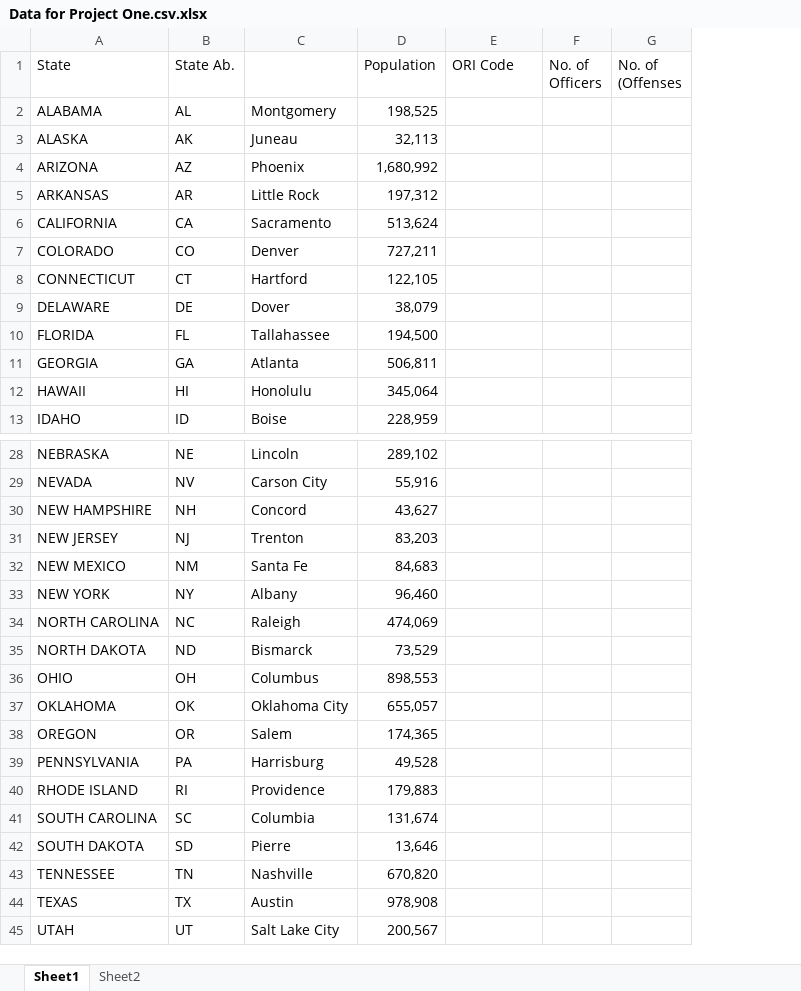
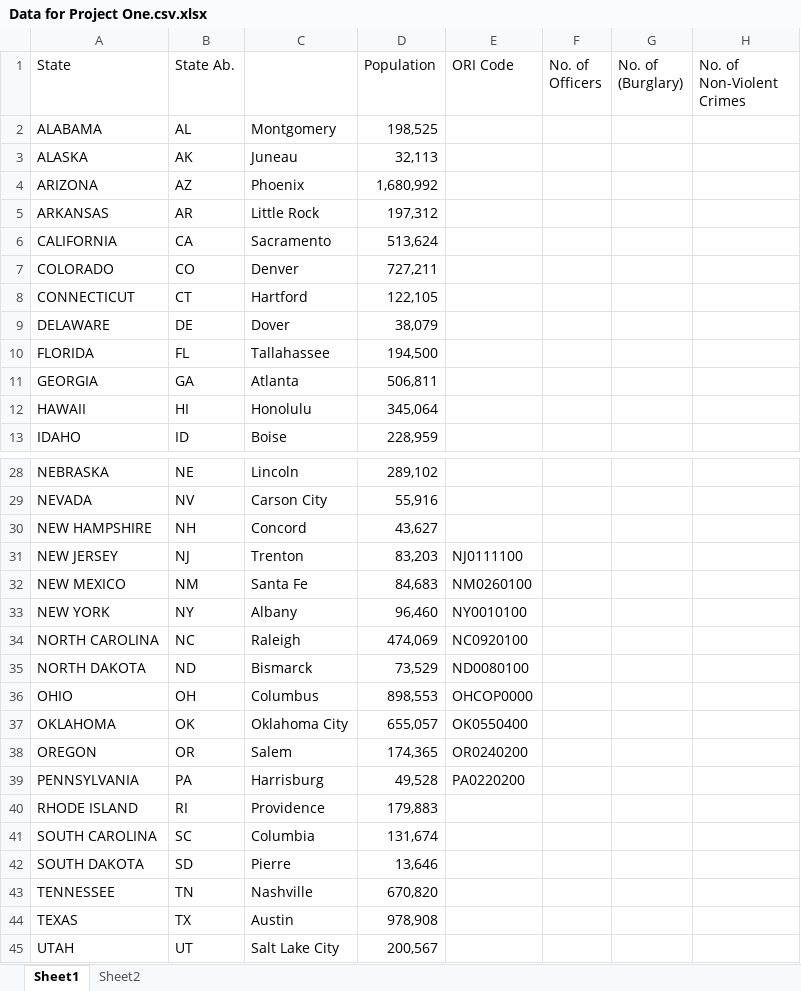
Before and after one commit to junark/project_one, an Excel workbook: Data for Project One.csv.xlsx, sheet Sheet1, drawn as a sheet; only a part is shown, gaps mark what is left out; values as stored, in another font and other column widths than the file's, no borders; charts and pictures and table styles not drawn; removed rows and columns are numbered as before the commit, all else as after; the diff names each change by its address in the sheet, - before the commit and + after, or states it on an @@ line.

Commit message:
Adding my data to the file

```diff
--- a/Data for Project One.csv.xlsx (sheet Sheet1)
+++ b/Data for Project One.csv.xlsx (sheet Sheet1)
-column G (No. of (Offenses), empty
+column G (No. of (Burglary)), empty
+column H (No. of Non-Violent Crimes), empty
-E31 (ORI Code): (empty)
+E31 (ORI Code): NJ0111100
-E32 (ORI Code): (empty)
+E32 (ORI Code): NM0260100
-E33 (ORI Code): (empty)
+E33 (ORI Code): NY0010100
-E34 (ORI Code): (empty)
+E34 (ORI Code): NC0920100
-E35 (ORI Code): (empty)
+E35 (ORI Code): ND0080100
-E36 (ORI Code): (empty)
+E36 (ORI Code): OHCOP0000
-E37 (ORI Code): (empty)
+E37 (ORI Code): OK0550400
-E38 (ORI Code): (empty)
+E38 (ORI Code): OR0240200
-E39 (ORI Code): (empty)
+E39 (ORI Code): PA0220200
```
